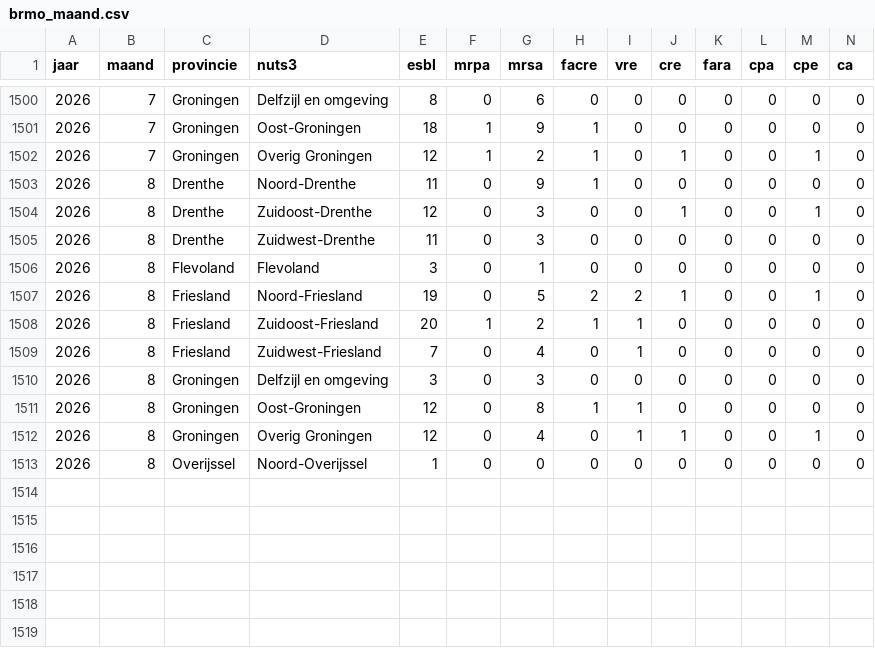
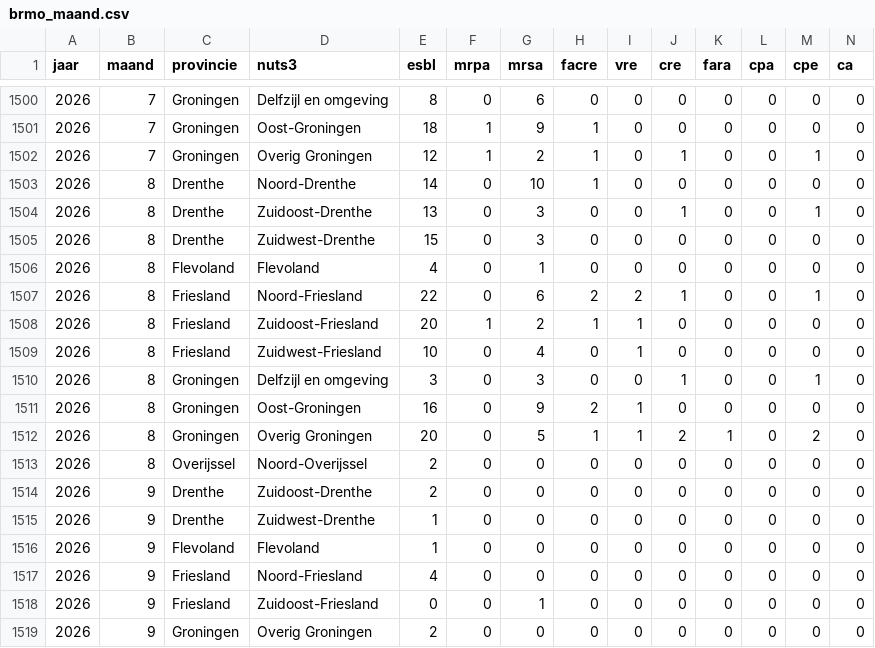
Before and after one commit to AMRZNN/dashboard_data, a CSV file: certe/brmo_maand.csv, drawn as a sheet; only a part is shown, gaps mark what is left out.

Commit message:
Automated upload: 2026-09-07

```diff
--- a/certe/brmo_maand.csv
+++ b/certe/brmo_maand.csv
@@ -1502,12 +1502,18 @@
 2026,7,"Groningen","Overig Groningen",12,1,2,1,0,1,0,0,1,0
-2026,8,"Drenthe","Noord-Drenthe",11,0,9,1,0,0,0,0,0,0
-2026,8,"Drenthe","Zuidoost-Drenthe",12,0,3,0,0,1,0,0,1,0
-2026,8,"Drenthe","Zuidwest-Drenthe",11,0,3,0,0,0,0,0,0,0
-2026,8,"Flevoland","Flevoland",3,0,1,0,0,0,0,0,0,0
-2026,8,"Friesland","Noord-Friesland",19,0,5,2,2,1,0,0,1,0
+2026,8,"Drenthe","Noord-Drenthe",14,0,10,1,0,0,0,0,0,0
+2026,8,"Drenthe","Zuidoost-Drenthe",13,0,3,0,0,1,0,0,1,0
+2026,8,"Drenthe","Zuidwest-Drenthe",15,0,3,0,0,0,0,0,0,0
+2026,8,"Flevoland","Flevoland",4,0,1,0,0,0,0,0,0,0
+2026,8,"Friesland","Noord-Friesland",22,0,6,2,2,1,0,0,1,0
 2026,8,"Friesland","Zuidoost-Friesland",20,1,2,1,1,0,0,0,0,0
-2026,8,"Friesland","Zuidwest-Friesland",7,0,4,0,1,0,0,0,0,0
-2026,8,"Groningen","Delfzijl en omgeving",3,0,3,0,0,0,0,0,0,0
-2026,8,"Groningen","Oost-Groningen",12,0,8,1,1,0,0,0,0,0
-2026,8,"Groningen","Overig Groningen",12,0,4,0,1,1,0,0,1,0
-2026,8,"Overijssel","Noord-Overijssel",1,0,0,0,0,0,0,0,0,0
+2026,8,"Friesland","Zuidwest-Friesland",10,0,4,0,1,0,0,0,0,0
+2026,8,"Groningen","Delfzijl en omgeving",3,0,3,0,0,1,0,0,1,0
+2026,8,"Groningen","Oost-Groningen",16,0,9,2,1,0,0,0,0,0
+2026,8,"Groningen","Overig Groningen",20,0,5,1,1,2,1,0,2,0
+2026,8,"Overijssel","Noord-Overijssel",2,0,0,0,0,0,0,0,0,0
+2026,9,"Drenthe","Zuidoost-Drenthe",2,0,0,0,0,0,0,0,0,0
+2026,9,"Drenthe","Zuidwest-Drenthe",1,0,0,0,0,0,0,0,0,0
+2026,9,"Flevoland","Flevoland",1,0,0,0,0,0,0,0,0,0
+2026,9,"Friesland","Noord-Friesland",4,0,0,0,0,0,0,0,0,0
+2026,9,"Friesland","Zuidoost-Friesland",0,0,1,0,0,0,0,0,0,0
+2026,9,"Groningen","Overig Groningen",2,0,0,0,0,0,0,0,0,0
```
